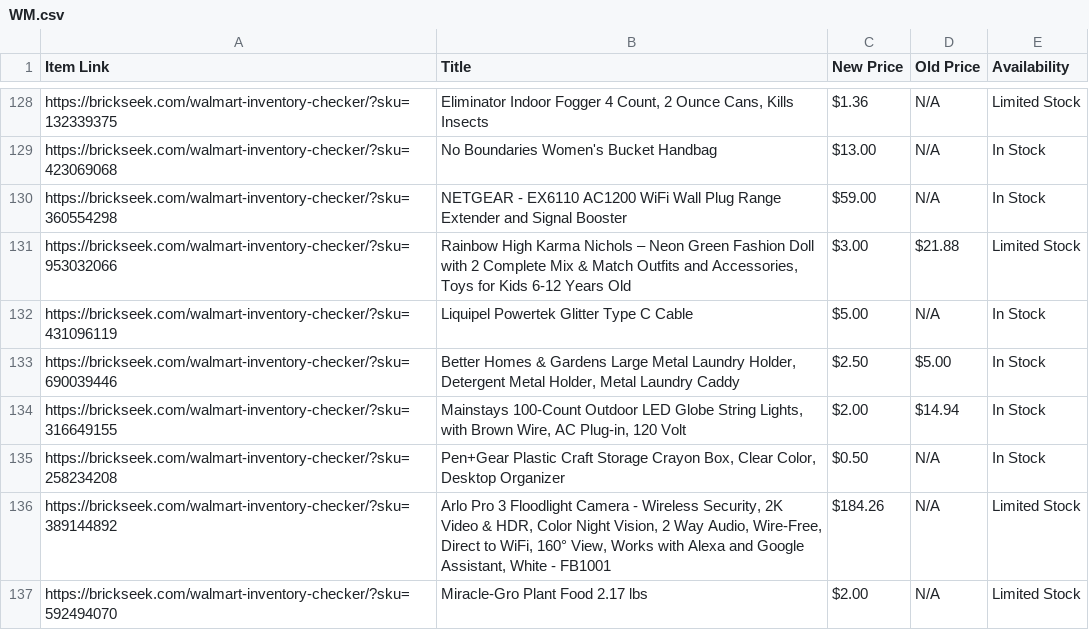
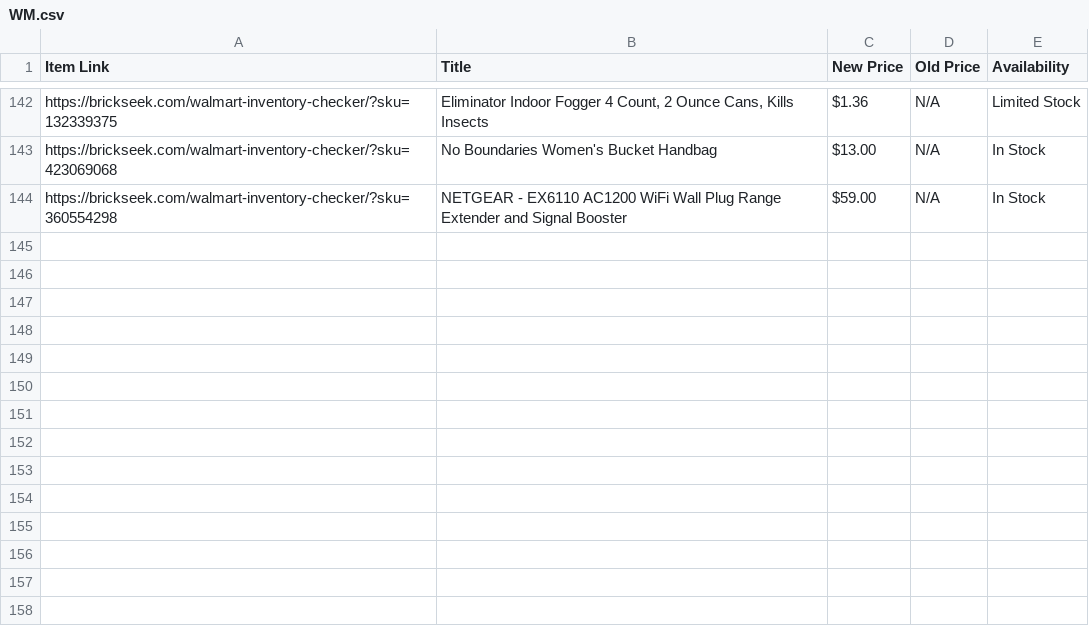
Before and after one commit to Professor42/brickseek, a CSV file: WM.csv, drawn as a sheet; only a part is shown, gaps mark what is left out; removed rows and columns are numbered as before the commit, all else as after; the diff covers the shown part only; the diff names each change by its address in the sheet, - before the commit and + after, or states it on an @@ line.

```diff
--- a/WM.csv
+++ b/WM.csv
-row 131: https://brickseek.com/walmart-inventory-checker/?sku=953032066 | Rainbow High Karma Nichols – Neon Green Fashion Doll with 2 Complete Mix & Match Outfits and Accessories, Toys for Kids 6-12 Years Old | $3.00 | $21.88 | Limited Stock
-row 132: https://brickseek.com/walmart-inventory-checker/?sku=431096119 | Liquipel Powertek Glitter Type C Cable | $5.00 | N/A | In Stock
-row 133: https://brickseek.com/walmart-inventory-checker/?sku=690039446 | Better Homes & Gardens Large Metal Laundry Holder, Detergent Metal Holder, Metal Laundry Caddy | $2.50 | $5.00 | In Stock
-row 134: https://brickseek.com/walmart-inventory-checker/?sku=316649155 | Mainstays 100-Count Outdoor LED Globe String Lights, with Brown Wire, AC Plug-in, 120 Volt | $2.00 | $14.94 | In Stock
-row 135: https://brickseek.com/walmart-inventory-checker/?sku=258234208 | Pen+Gear Plastic Craft Storage Crayon Box, Clear Color, Desktop Organizer | $0.50 | N/A | In Stock
-row 136: https://brickseek.com/walmart-inventory-checker/?sku=389144892 | Arlo Pro 3 Floodlight Camera - Wireless Security, 2K Video & HDR, Color Night Vision, 2 Way Audio, Wire-Free, Direct to WiFi, 160° View, Works with Alexa and Google Assistant, White - FB1001 | $184.26 | N/A | Limited Stock
-row 137: https://brickseek.com/walmart-inventory-checker/?sku=592494070 | Miracle-Gro Plant Food 2.17 lbs | $2.00 | N/A | Limited Stock
```
Also changed, not shown: 18 added rows, 11 removed rows and 2 edited cells elsewhere in this file.
